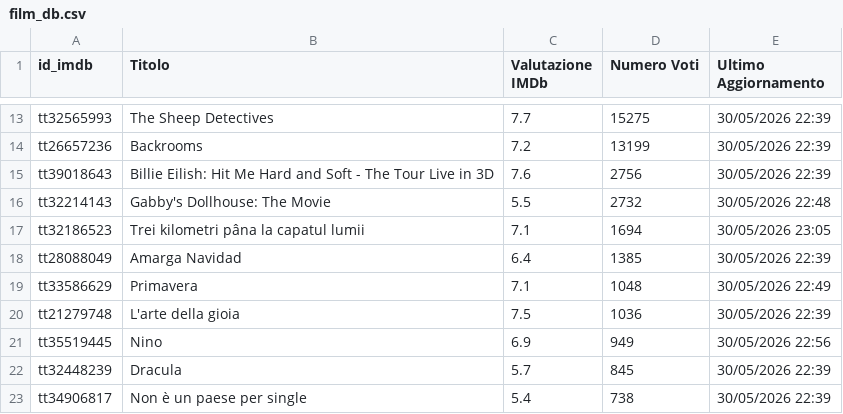
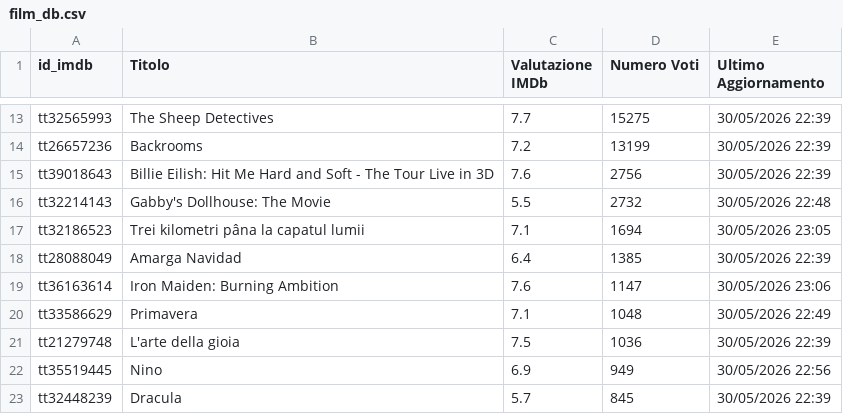
Before and after one commit to dbramuzzo-alt/imdb, a CSV file: film_db.csv, drawn as a sheet; only a part is shown, gaps mark what is left out; the shorter side is filled out with more unchanged rows.

Commit message:
Aggiornato database film esistenti [Streamlit]

```diff
--- a/film_db.csv
+++ b/film_db.csv
@@ -18,2 +18,3 @@ tt32186523,Trei kilometri pâna la capatul lumii,7.1,1694,30/05/2026 23:05
 tt28088049,Amarga Navidad,6.4,1385,30/05/2026 22:39
+tt36163614,Iron Maiden: Burning Ambition,7.6,1147,30/05/2026 23:06
 tt33586629,Primavera,7.1,1048,30/05/2026 22:49
```
